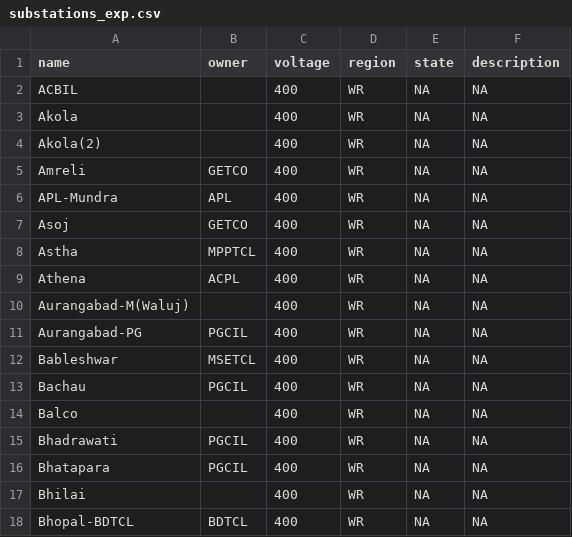
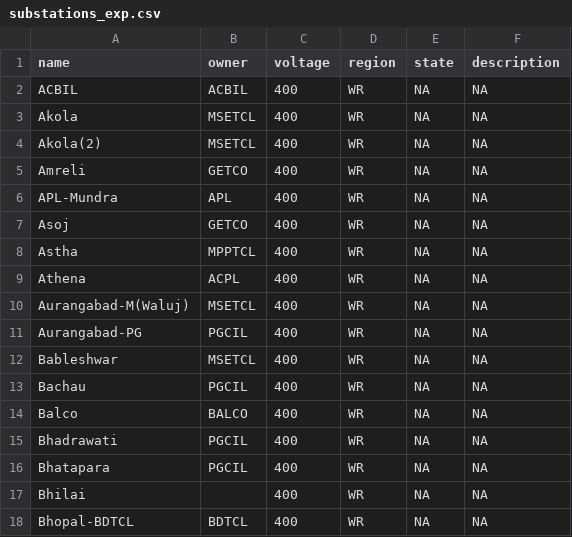
Before and after one commit to POSOCO/grid_elements_api, a CSV file: database_design/substations_exp.csv, drawn as a sheet; only a part is shown.

Commit message:
substations list updated

```diff
--- a/database_design/substations_exp.csv
+++ b/database_design/substations_exp.csv
@@ -1,5 +1,5 @@
 name,owner,voltage,region,state,description
-ACBIL,,400,WR,NA,NA
-Akola,,400,WR,NA,NA
-Akola(2),,400,WR,NA,NA
+ACBIL,ACBIL,400,WR,NA,NA
+Akola,MSETCL,400,WR,NA,NA
+Akola(2),MSETCL,400,WR,NA,NA
 Amreli,GETCO,400,WR,NA,NA
@@ -9,3 +9,3 @@ Astha,MPPTCL,400,WR,NA,NA
 Athena,ACPL,400,WR,NA,NA
-Aurangabad-M(Waluj),,400,WR,NA,NA
+Aurangabad-M(Waluj),MSETCL,400,WR,NA,NA
 Aurangabad-PG,PGCIL,400,WR,NA,NA
@@ -13,3 +13,3 @@ Bableshwar,MSETCL,400,WR,NA,NA
 Bachau,PGCIL,400,WR,NA,NA
-Balco,,400,WR,NA,NA
+Balco,BALCO,400,WR,NA,NA
 Bhadrawati,PGCIL,400,WR,NA,NA
```
